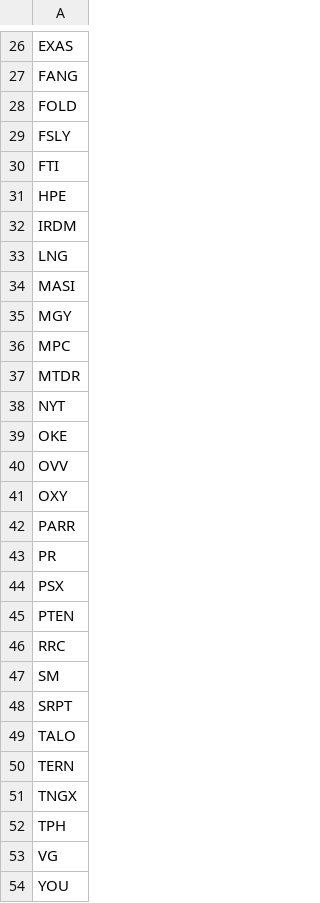
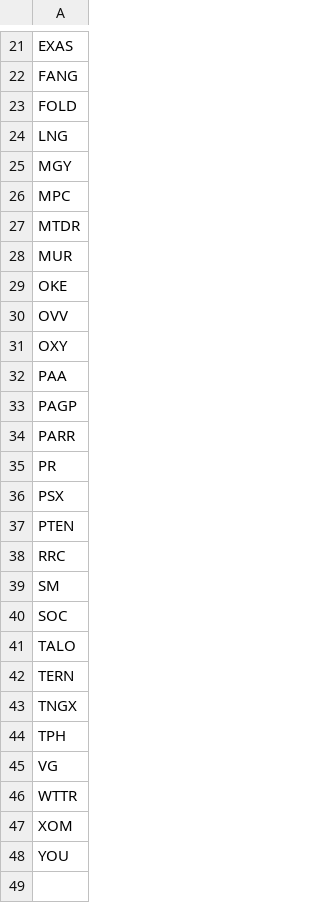
Before and after one commit to mpincus/SwingScannerWatchlist-GPT, a CSV file: overbought.csv, drawn as a sheet; only a part is shown, gaps mark what is left out; the diff covers the shown part only.

```diff
--- a/overbought.csv
+++ b/overbought.csv
@@ -28,8 +23,3 @@ FANG
 FOLD
-FSLY
-FTI
-HPE
-IRDM
 LNG
-MASI
 MGY
@@ -37,3 +27,3 @@ MPC
 MTDR
-NYT
+MUR
 OKE
@@ -41,2 +31,4 @@ OVV
 OXY
+PAA
+PAGP
 PARR
@@ -47,3 +39,3 @@ RRC
 SM
-SRPT
+SOC
 TALO
@@ -53,2 +45,4 @@ TPH
 VG
+WTTR
+XOM
 YOU
```
Also changed, not shown: 1 added row and 6 removed rows elsewhere in this file, combined_watchlist.csv, oversold.csv, 2 other files.
